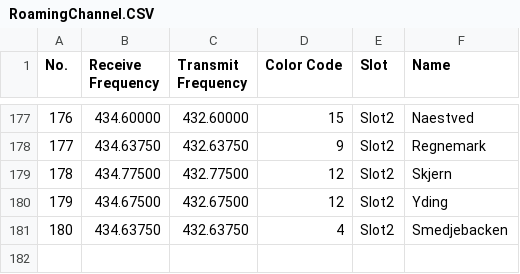
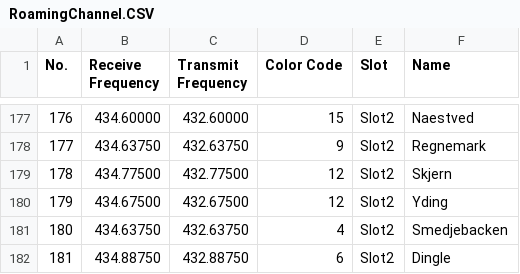
Before and after one commit to sm0rgm/at-d878uv, a CSV file: RoamingChannel.CSV, drawn as a sheet; only a part is shown, gaps mark what is left out.

Commit message:
SM6 2024-02-13

```diff
--- a/RoamingChannel.CSV
+++ b/RoamingChannel.CSV
@@ -181 +181,2 @@
 "180","434.63750","432.63750","4","Slot2","Smedjebacken"
+"181","434.88750","432.88750","6","Slot2","Dingle"
```
